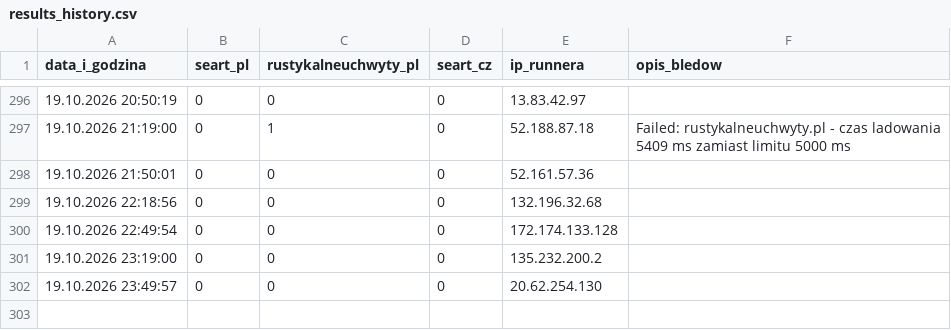
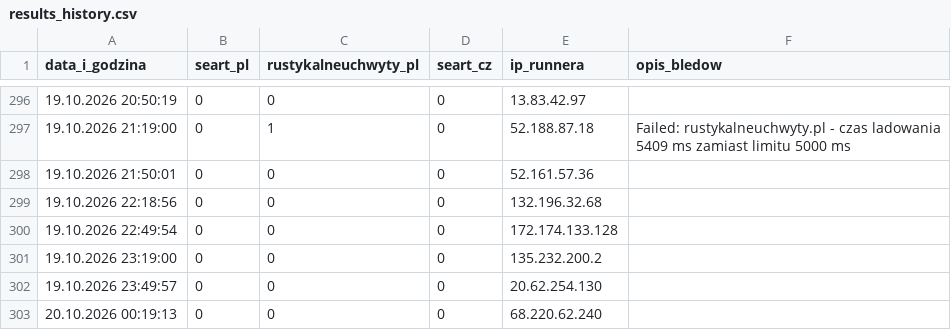
Before and after one commit to WIKse96/seart-playwright-tests, a CSV file: results_history.csv, drawn as a sheet; only a part is shown, gaps mark what is left out; the diff names each change by its address in the sheet, - before the commit and + after, or states it on an @@ line.

```diff
--- a/results_history.csv
+++ b/results_history.csv
+row 303: 20.10.2026 00:19:13 | 0 | 0 | 0 | 68.220.62.240
```
